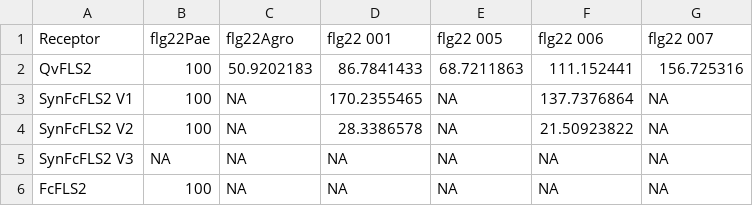
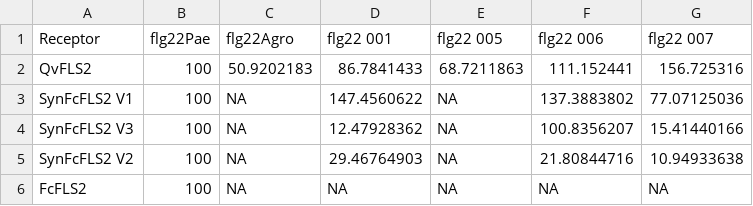
Before and after one commit to jerrytli/FLS2_engineering, a CSV file: input/Fc-Qv.csv, drawn as a sheet.

```diff
--- a/input/Fc-Qv.csv
+++ b/input/Fc-Qv.csv
@@ -2,5 +2,5 @@
 QvFLS2,100,50.9202183,86.7841433,68.7211863,111.152441,156.725316
-SynFcFLS2 V1,100,NA,170.2355465,NA,137.7376864,NA
-SynFcFLS2 V2,100,NA,28.3386578,NA,21.50923822,NA
-SynFcFLS2 V3,NA,NA,NA,NA,NA,NA
+SynFcFLS2 V1,100,NA,147.4560622,NA,137.3883802,77.07125036
+SynFcFLS2 V3,100,NA,12.47928362,NA,100.8356207,15.41440166
+SynFcFLS2 V2,100,NA,29.46764903,NA,21.80844716,10.94933638
 FcFLS2,100,NA,NA,NA,NA,NA
```
Also changed, not shown: input/Vr-XL.csv, input/WTNb_XL_Tj_Qv.csv, 13 other files.
